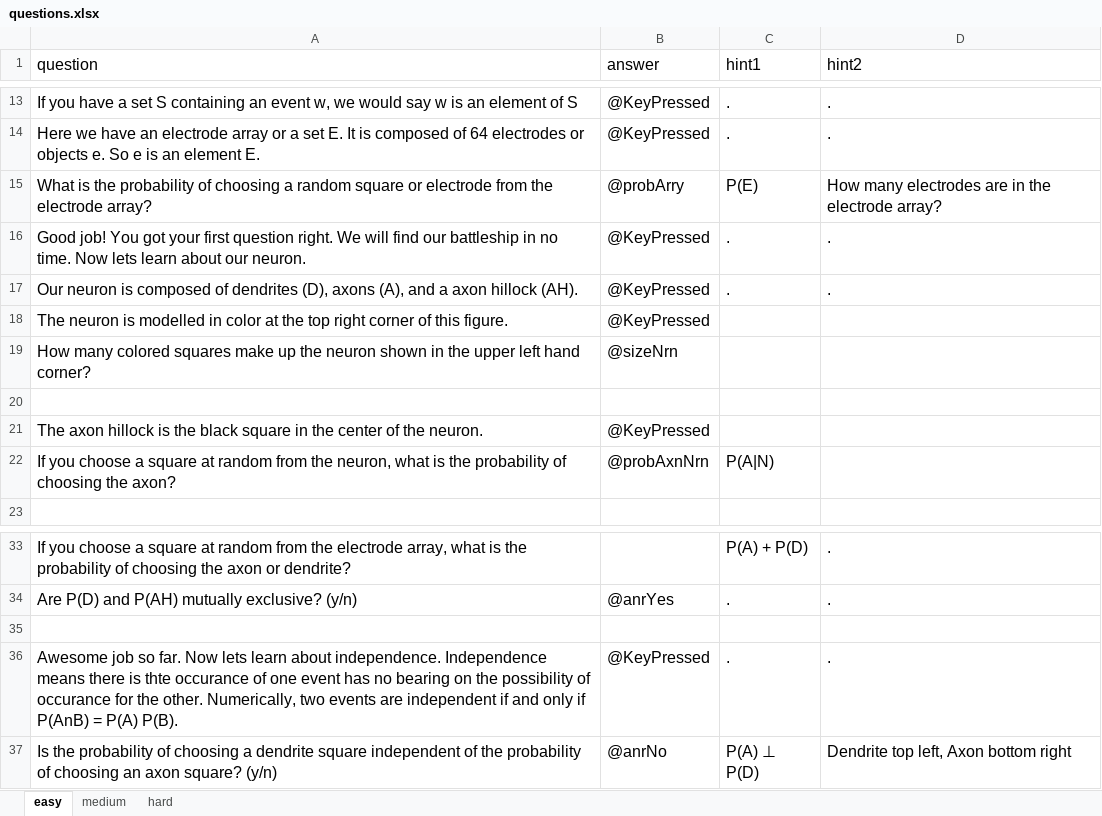
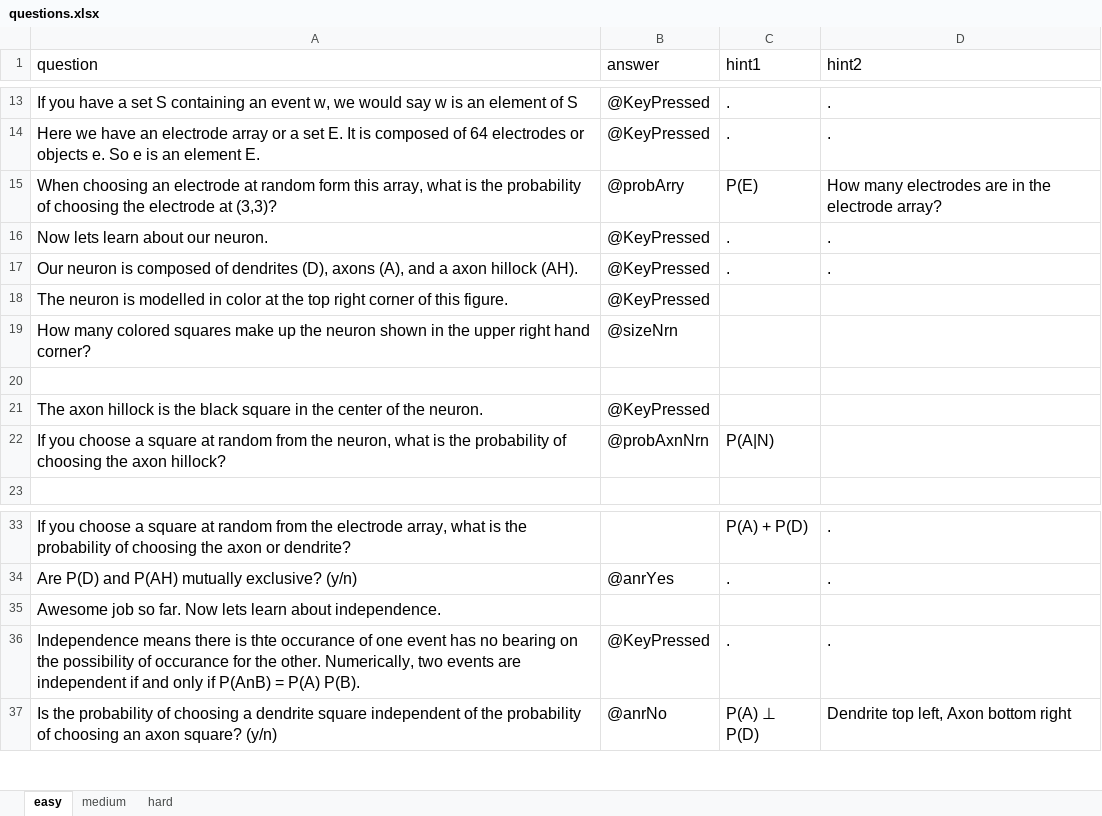
Before and after one commit to IvaStevens/NDA_final_project, an Excel workbook: questions.xlsx, sheet easy, drawn as a sheet; only a part is shown, gaps mark what is left out; values as stored, in another font and other column widths than the file's, no borders; the diff names each change by its address in the sheet, - before the commit and + after, or states it on an @@ line.

Commit message:
editting excel and question

```diff
--- a/questions.xlsx (sheet easy)
+++ b/questions.xlsx (sheet easy)
-A15 (question): What is the probability of choosing a random square or electrode from the electrode array?
+A15 (question): When choosing an electrode at random form this array, what is the probability of choosing the electrode at (3,3)?
-A16 (question): Good job! You got your first question right. We will find our battleship in no time. Now lets…
+A16 (question): Now lets…
-A19 (question): …the upper left hand corner?
+A19 (question): …the upper right hand corner?
-A22 (question): …choosing the axon?
+A22 (question): …choosing the axon hillock?
-A35 (question): (empty)
+A35 (question): Awesome job so far. Now lets learn about independence.
-A36 (question): Awesome job so far. Now lets learn about independence. Independence means…
+A36 (question): Independence means…
```
Also changed, not shown: sheet hard, sheet medium, 1 other file.
